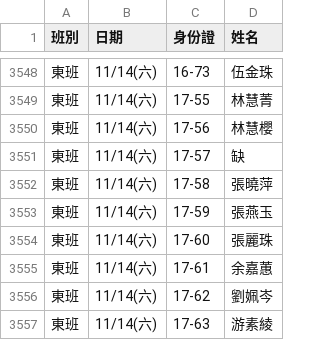
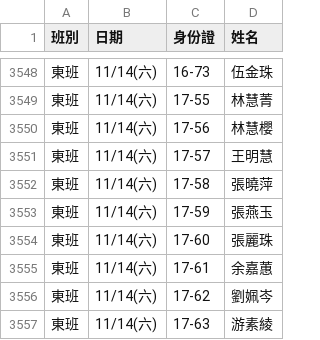
Before and after one commit to jyhornglin-glitch/Dome_Position, a CSV file: dayperformers.csv, drawn as a sheet; only a part is shown, gaps mark what is left out; the diff covers the shown part only.

```diff
--- a/dayperformers.csv
+++ b/dayperformers.csv
@@ -3550,3 +3550,3 @@
 東班,11/14(六),17-56,林慧櫻
-東班,11/14(六),17-57,缺
+東班,11/14(六),17-57,王明慧
 東班,11/14(六),17-58,張曉萍
```
Also changed, not shown: 12 edited cells elsewhere in this file, 1 other file.
